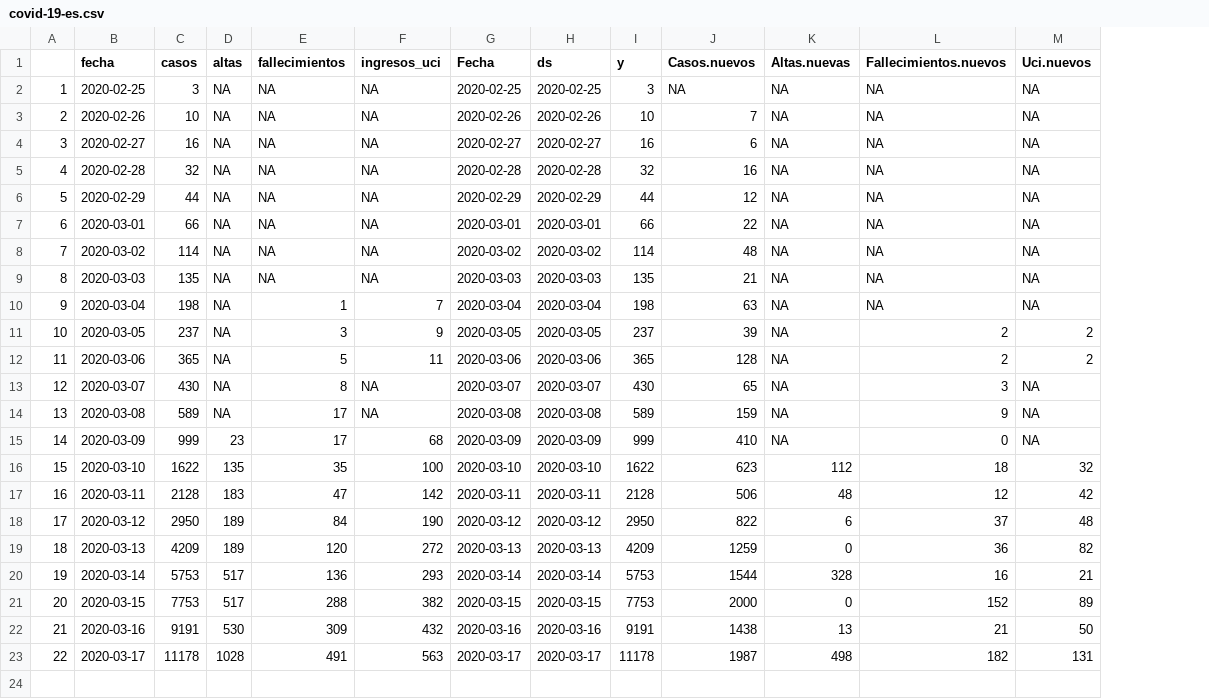
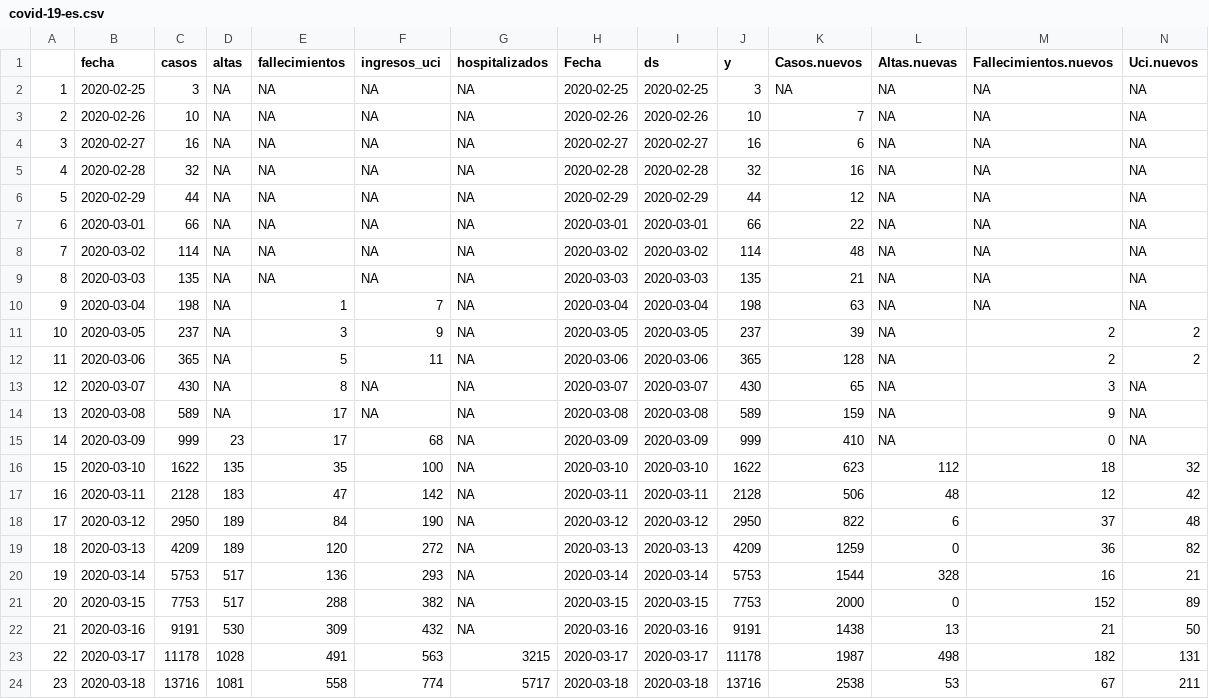
Before and after one commit to JJ/covid-reports, a CSV file: covid-19-es.csv, drawn as a sheet; the diff names each change by its address in the sheet, - before the commit and + after, or states it on an @@ line.

```diff
--- a/covid-19-es.csv
+++ b/covid-19-es.csv
+column G (hospitalizados), rows 2-23: NA | NA | NA | NA | NA | NA | NA | NA | NA | NA | NA | NA | NA | NA | NA | NA | NA | NA | NA | NA | NA | 3215
+row 24: 23 | 2020-03-18 | 13716 | 1081 | 558 | 774 | 5717 | 2020-03-18 | 2020-03-18 | 13716 | 2538 | 53 | 67 | 211
```
Also changed, not shown: 2 other files.
